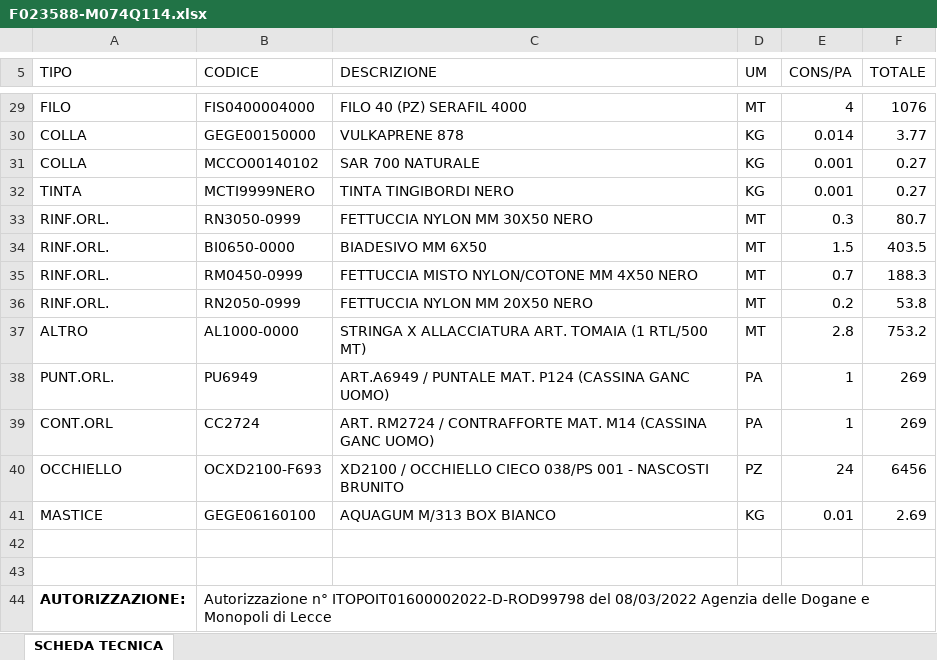
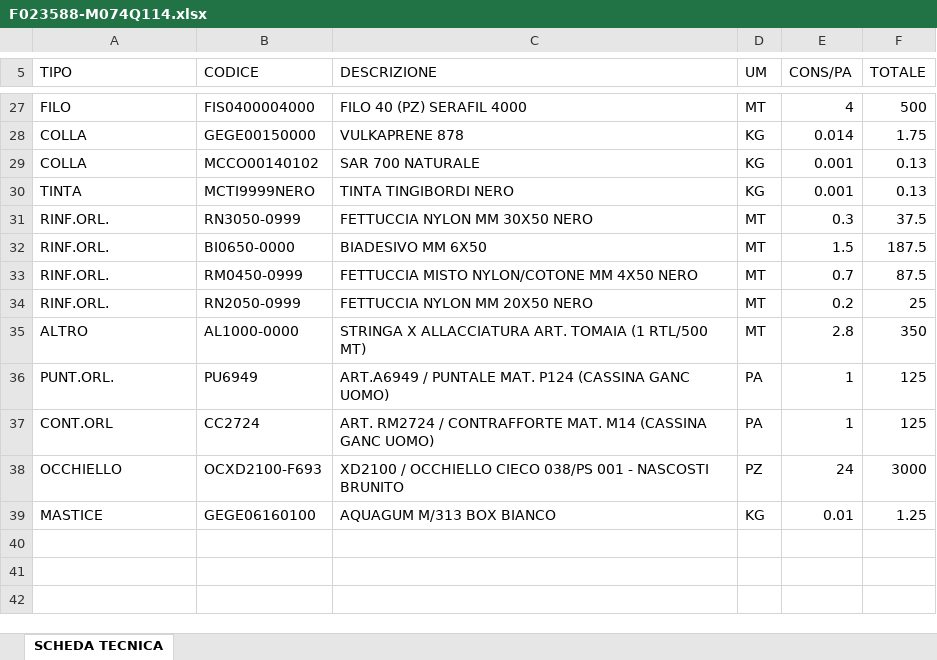
Before and after one commit to shosa/webgre_v2, an Excel workbook: functions/export/src/40/F023588-M074Q114.xlsx, sheet SCHEDA TECNICA, drawn as a sheet; only a part is shown, gaps mark what is left out; values as stored, in another font and other column widths than the file's, no borders; removed rows and columns are numbered as before the commit, all else as after; the diff covers the shown part only; the diff names each change by its address in the sheet, - before the commit and + after, or states it on an @@ line.

```diff
--- a/functions/export/src/40/F023588-M074Q114.xlsx (sheet SCHEDA TECNICA)
+++ b/functions/export/src/40/F023588-M074Q114.xlsx (sheet SCHEDA TECNICA)
-F27 (TOTALE): 1076
+F27 (TOTALE): 500
-F28 (TOTALE): 3.77
+F28 (TOTALE): 1.75
-F29:F30 (TOTALE): 0.27
+F29:F30 (TOTALE): 0.13
-F31 (TOTALE): 80.7
+F31 (TOTALE): 37.5
-F32 (TOTALE): 403.5
+F32 (TOTALE): 187.5
-F33 (TOTALE): 188.3
+F33 (TOTALE): 87.5
-F34 (TOTALE): 53.8
+F34 (TOTALE): 25
-F35 (TOTALE): 753.2
+F35 (TOTALE): 350
-F36:F37 (TOTALE): 269
+F36:F37 (TOTALE): 125
-F38 (TOTALE): 6456
+F38 (TOTALE): 3000
-F39 (TOTALE): 2.69
+F39 (TOTALE): 1.25
-row 42: (empty)
-row 43: (empty)
-row 44: AUTORIZZAZIONE: | Autorizzazione n° ITOPOIT01600002022-D-ROD99798 del 08/03/2022 Agenzia delle Dogane e Monopoli di Lecce
```
Also changed, not shown: 2 removed rows and 21 edited cells elsewhere in this sheet, 1 other file.
